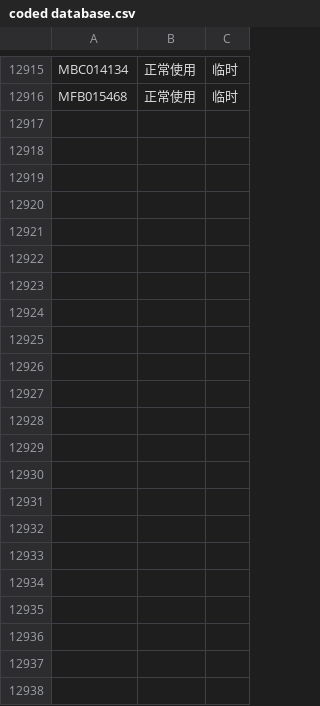
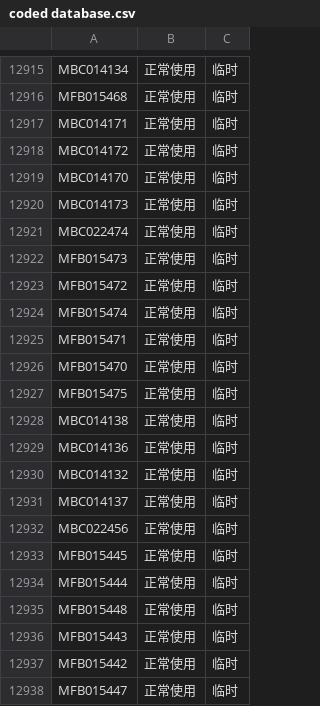
Before and after one commit to Hu3430/BCGCYWB-ZY, a CSV file: coded database.csv, drawn as a sheet; only a part is shown, gaps mark what is left out.

Commit message:
Update coded database.csv

```diff
--- a/coded database.csv
+++ b/coded database.csv
@@ -12916 +12916,23 @@ MBC014134,正常使用,临时
 MFB015468,正常使用,临时
+MBC014171,正常使用,临时
+MBC014172,正常使用,临时
+MBC014170,正常使用,临时
+MBC014173,正常使用,临时
+MBC022474,正常使用,临时
+MFB015473,正常使用,临时
+MFB015472,正常使用,临时
+MFB015474,正常使用,临时
+MFB015471,正常使用,临时
+MFB015470,正常使用,临时
+MFB015475,正常使用,临时
+MBC014138,正常使用,临时
+MBC014136,正常使用,临时
+MBC014132,正常使用,临时
+MBC014137,正常使用,临时
+MBC022456,正常使用,临时
+MFB015445,正常使用,临时
+MFB015444,正常使用,临时
+MFB015448,正常使用,临时
+MFB015443,正常使用,临时
+MFB015442,正常使用,临时
+MFB015447,正常使用,临时
```
